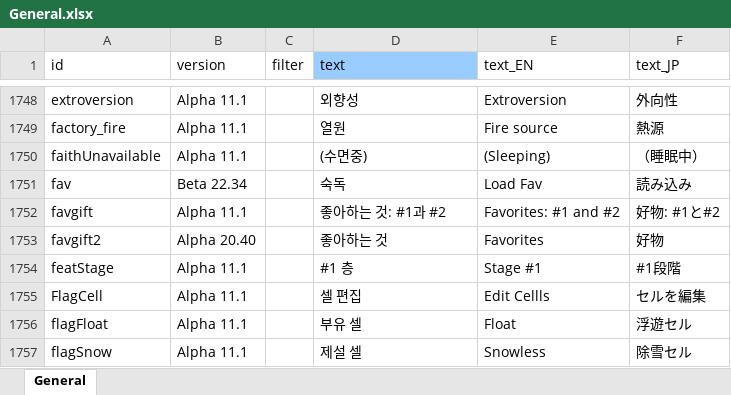
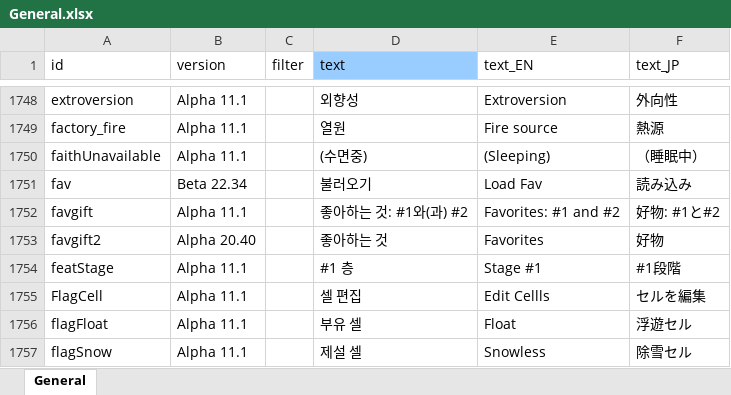
Before and after one commit to cinornu/Elin_KR, an Excel workbook: _Lang_Korean/Lang/KR/Game/General.xlsx, sheet General, drawn as a sheet; only a part is shown, gaps mark what is left out; values as stored, in another font and other column widths than the file's, no borders; the diff names each change by its address in the sheet, - before the commit and + after, or states it on an @@ line.

```diff
--- a/_Lang_Korean/Lang/KR/Game/General.xlsx (sheet General)
+++ b/_Lang_Korean/Lang/KR/Game/General.xlsx (sheet General)
-D1751 (text): 숙독
+D1751 (text): 불러오기
-D1752 (text): 좋아하는 것: #1과 #2
+D1752 (text): 좋아하는 것: #1와(과) #2
```
Also changed, not shown: 1 other file.
